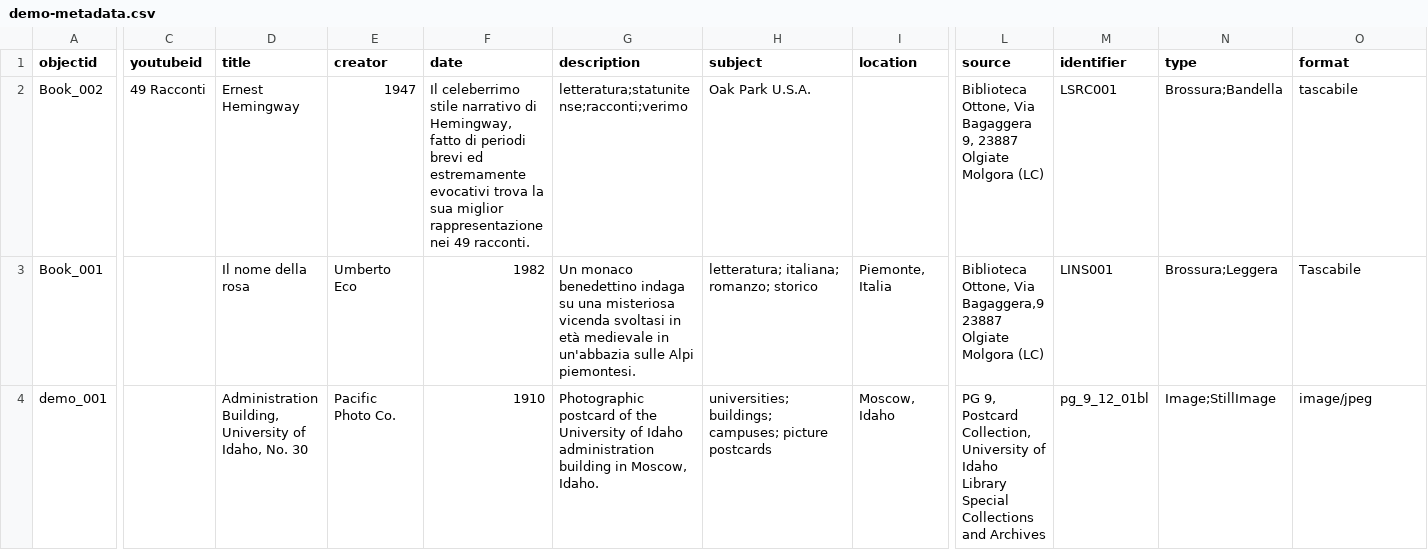
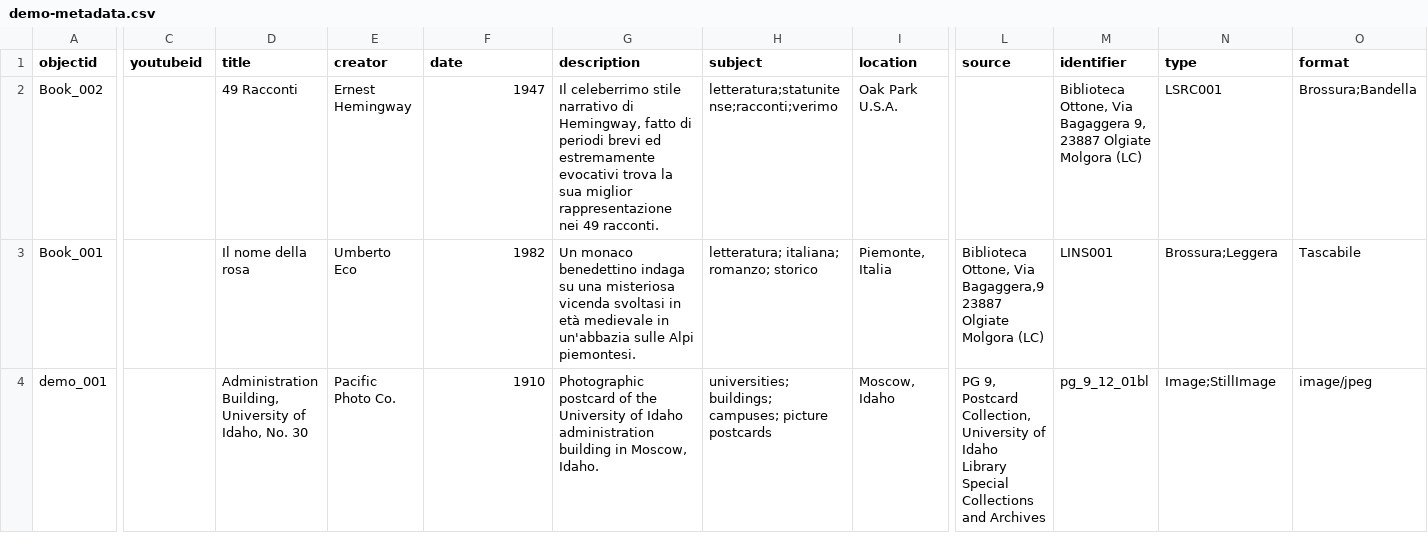
Before and after one commit to M8net/collectorbuilder, a CSV file: _data/demo-metadata.csv, drawn as a sheet; only a part is shown, gaps mark what is left out; the diff covers the shown part only; the diff names each change by its address in the sheet, - before the commit and + after, or states it on an @@ line.

Commit message:
Update demo-metadata.csv

```diff
--- a/_data/demo-metadata.csv
+++ b/_data/demo-metadata.csv
-C2 (youtubeid): 49 Racconti
+C2 (youtubeid): (empty)
-D2 (title): Ernest Hemingway
+D2 (title): 49 Racconti
-E2 (creator): 1947
+E2 (creator): Ernest Hemingway
-F2 (date): Il celeberrimo stile narrativo di Hemingway, fatto di periodi brevi ed estremamente evocativi trova la sua miglior rappresentazione nei 49 racconti.
+F2 (date): 1947
-G2 (description): letteratura;statunitense;racconti;verimo
+G2 (description): Il celeberrimo stile narrativo di Hemingway, fatto di periodi brevi ed estremamente evocativi trova la sua miglior rappresentazione nei 49 racconti.
-H2 (subject): Oak Park U.S.A.
+H2 (subject): letteratura;statunitense;racconti;verimo
-I2 (location): (empty)
+I2 (location): Oak Park U.S.A.
-L2 (source): Biblioteca Ottone, Via Bagaggera 9, 23887 Olgiate Molgora (LC)
+L2 (source): (empty)
-M2 (identifier): LSRC001
+M2 (identifier): Biblioteca Ottone, Via Bagaggera 9, 23887 Olgiate Molgora (LC)
-N2 (type): Brossura;Bandella
+N2 (type): LSRC001
-O2 (format): tascabile
+O2 (format): Brossura;Bandella
```
Also changed, not shown: 4 edited cells elsewhere in this file.
